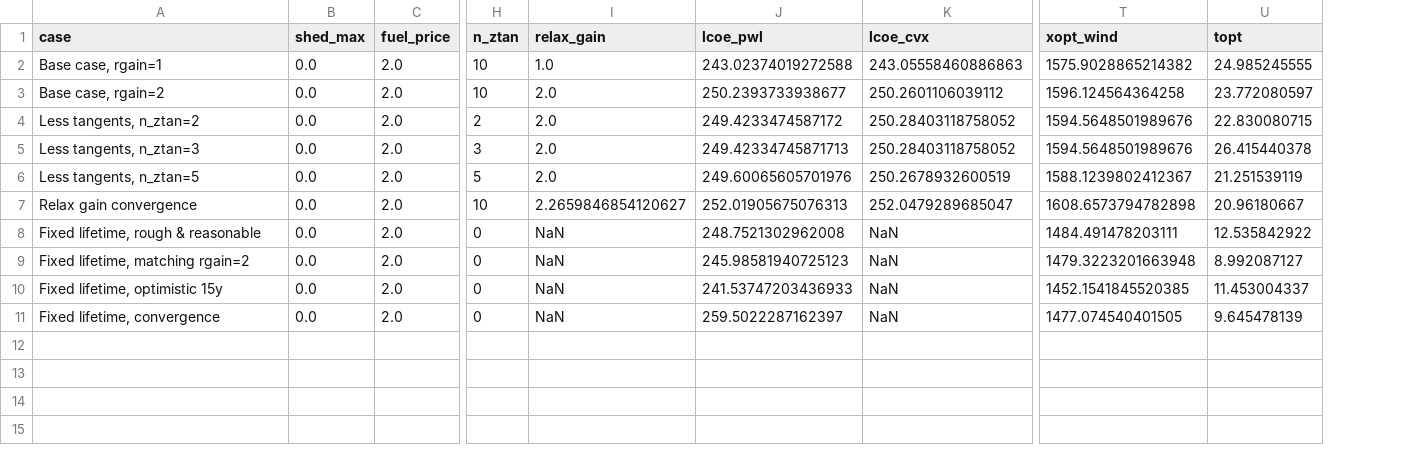
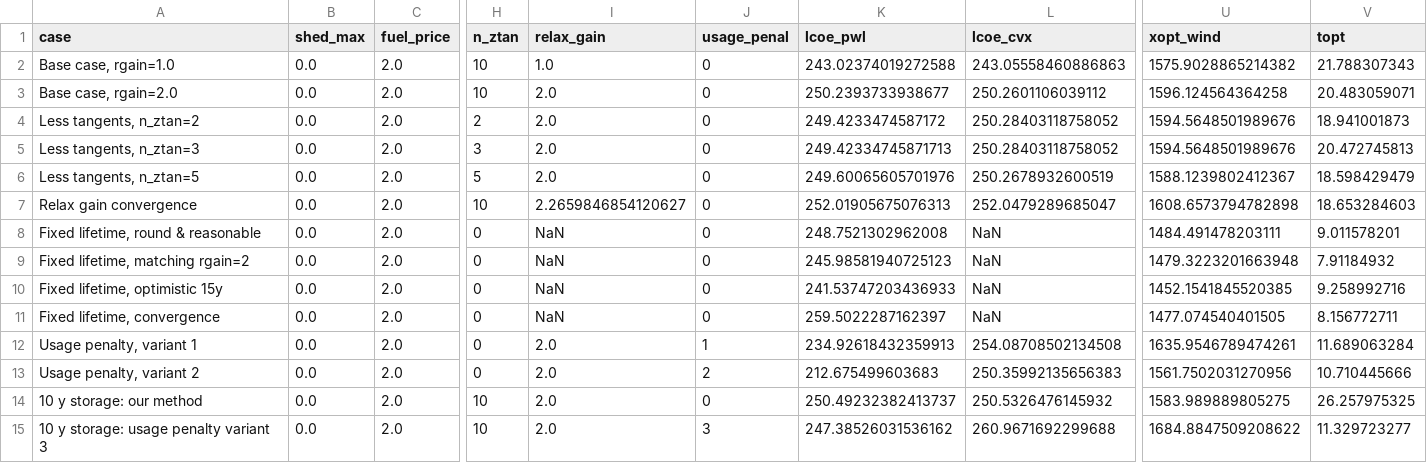
Before and after one commit to pierre-haessig/Microgrids.JuMP, a CSV file: cvx_article_experiments.csv, drawn as a sheet; only a part is shown, gaps mark what is left out; addresses are those after the commit; rows hold the shown columns only; the diff names each change by its address in the sheet, - before the commit and + after, or states it on an @@ line.

Commit message:
refactor and bugfix usage penalty implementation
- bug in variant 2: it was using create_mg_base instead of
  create_mg_modified
- refactor: can change CRFs of gen and sto indepently to any value

```diff
--- a/cvx_article_experiments.csv
+++ b/cvx_article_experiments.csv
+column J (usage_penal), rows 2-11: all 0
-A2 (case): Base case, rgain=1
+A2 (case): Base case, rgain=1.0
-V2 (topt): 24.985245555
+V2 (topt): 21.788307343
-A3 (case): Base case, rgain=2
+A3 (case): Base case, rgain=2.0
-V3 (topt): 23.772080597
+V3 (topt): 20.483059071
-V4 (topt): 22.830080715
+V4 (topt): 18.941001873
-V5 (topt): 26.415440378
+V5 (topt): 20.472745813
-V6 (topt): 21.251539119
+V6 (topt): 18.598429479
-V7 (topt): 20.96180667
+V7 (topt): 18.653284603
-A8 (case): Fixed lifetime, rough & reasonable
+A8 (case): Fixed lifetime, round & reasonable
-V8 (topt): 12.535842922
+V8 (topt): 9.011578201
-V9 (topt): 8.992087127
+V9 (topt): 7.91184932
-V10 (topt): 11.453004337
+V10 (topt): 9.258992716
-V11 (topt): 9.645478139
+V11 (topt): 8.156772711
+row 12: Usage penalty, variant 1 | 0.0 | 2.0 | 0 | 2.0 | 1 | 234.92618432359913 | 254.08708502134508 | 1635.9546789474261 | 11.689063284
+row 13: Usage penalty, variant 2 | 0.0 | 2.0 | 0 | 2.0 | 2 | 212.675499603683 | 250.35992135656383 | 1561.7502031270956 | 10.710445666
+row 14: 10 y storage: our method | 0.0 | 2.0 | 10 | 2.0 | 0 | 250.49232382413737 | 250.5326476145932 | 1583.989889805275 | 26.257975325
+row 15: 10 y storage: usage penalty variant 3 | 0.0 | 2.0 | 10 | 2.0 | 3 | 247.38526031536162 | 260.9671692299688 | 1684.8847509208622 | 11.329723277
```
Also changed, not shown: 1 other file.
